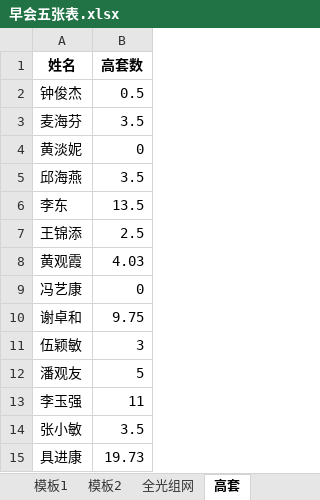
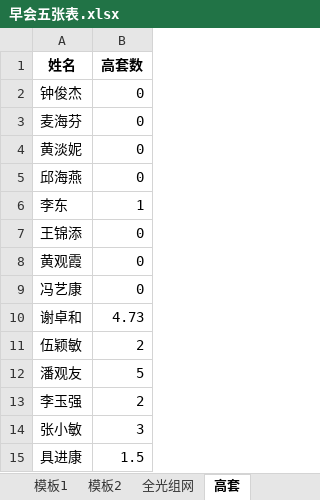
Before and after one commit to sklmth/morning_report, an Excel workbook: assets/早会五张表.xlsx, sheet 高套, drawn as a sheet; values as stored, in another font and other column widths than the file's, no borders; the diff names each change by its address in the sheet, - before the commit and + after, or states it on an @@ line.

```diff
--- a/assets/早会五张表.xlsx (sheet 高套)
+++ b/assets/早会五张表.xlsx (sheet 高套)
-B2 (高套数): 0.5
+B2 (高套数): 0
-B3 (高套数): 3.5
+B3 (高套数): 0
-B5 (高套数): 3.5
+B5 (高套数): 0
-B6 (高套数): 13.5
+B6 (高套数): 1
-B7 (高套数): 2.5
+B7 (高套数): 0
-B8 (高套数): 4.03
+B8 (高套数): 0
-B10 (高套数): 9.75
+B10 (高套数): 4.73
-B11 (高套数): 3
+B11 (高套数): 2
-B13 (高套数): 11
+B13 (高套数): 2
-B14 (高套数): 3.5
+B14 (高套数): 3
-B15 (高套数): 19.73
+B15 (高套数): 1.5
```
Also changed, not shown: sheet 模板1, sheet 完美一单, sheet 交付高装, sheet 红黄牌高套, sheet 全光组网, formulas that keep their value, 1 other file.
